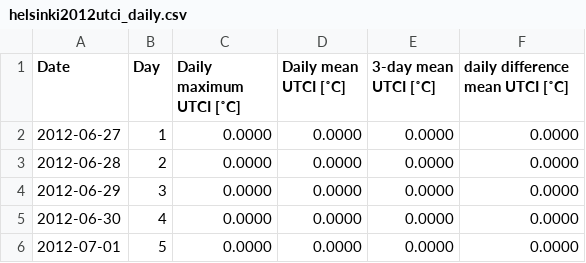
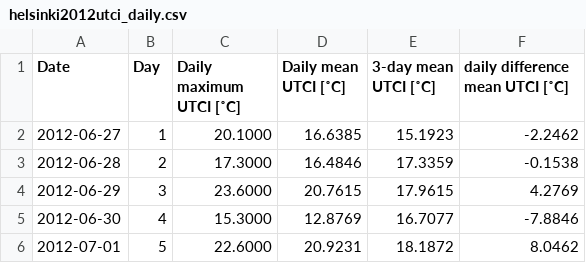
Before and after one commit to milankl/AthleticsChampionshipsHeat, a CSV file: data/csv/helsinki2012utci_daily.csv, drawn as a sheet.

Commit message:
csv data updated

```diff
--- a/data/csv/helsinki2012utci_daily.csv
+++ b/data/csv/helsinki2012utci_daily.csv
@@ -1,6 +1,6 @@
 Date,Day,Daily maximum UTCI [˚C],Daily mean UTCI [˚C],3-day mean UTCI [˚C],daily difference mean UTCI [˚C]
-2012-06-27,1,0.0000,0.0000,0.0000,0.0000
-2012-06-28,2,0.0000,0.0000,0.0000,0.0000
-2012-06-29,3,0.0000,0.0000,0.0000,0.0000
-2012-06-30,4,0.0000,0.0000,0.0000,0.0000
-2012-07-01,5,0.0000,0.0000,0.0000,0.0000
+2012-06-27,1,20.1000,16.6385,15.1923,-2.2462
+2012-06-28,2,17.3000,16.4846,17.3359,-0.1538
+2012-06-29,3,23.6000,20.7615,17.9615,4.2769
+2012-06-30,4,15.3000,12.8769,16.7077,-7.8846
+2012-07-01,5,22.6000,20.9231,18.1872,8.0462
```
Also changed, not shown: data/csv/amsterdam2016utci_daily.csv, data/csv/berlin2018utci_daily.csv, 3 other files.
